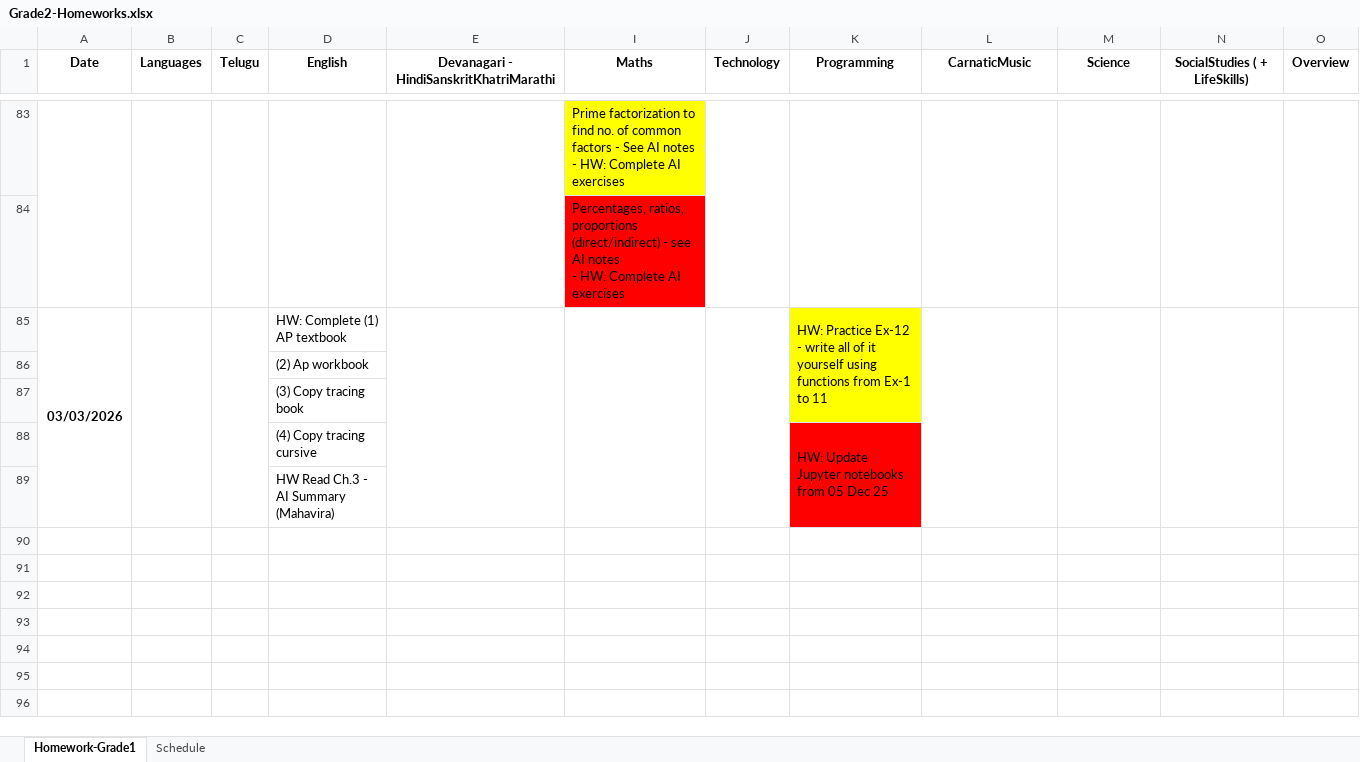
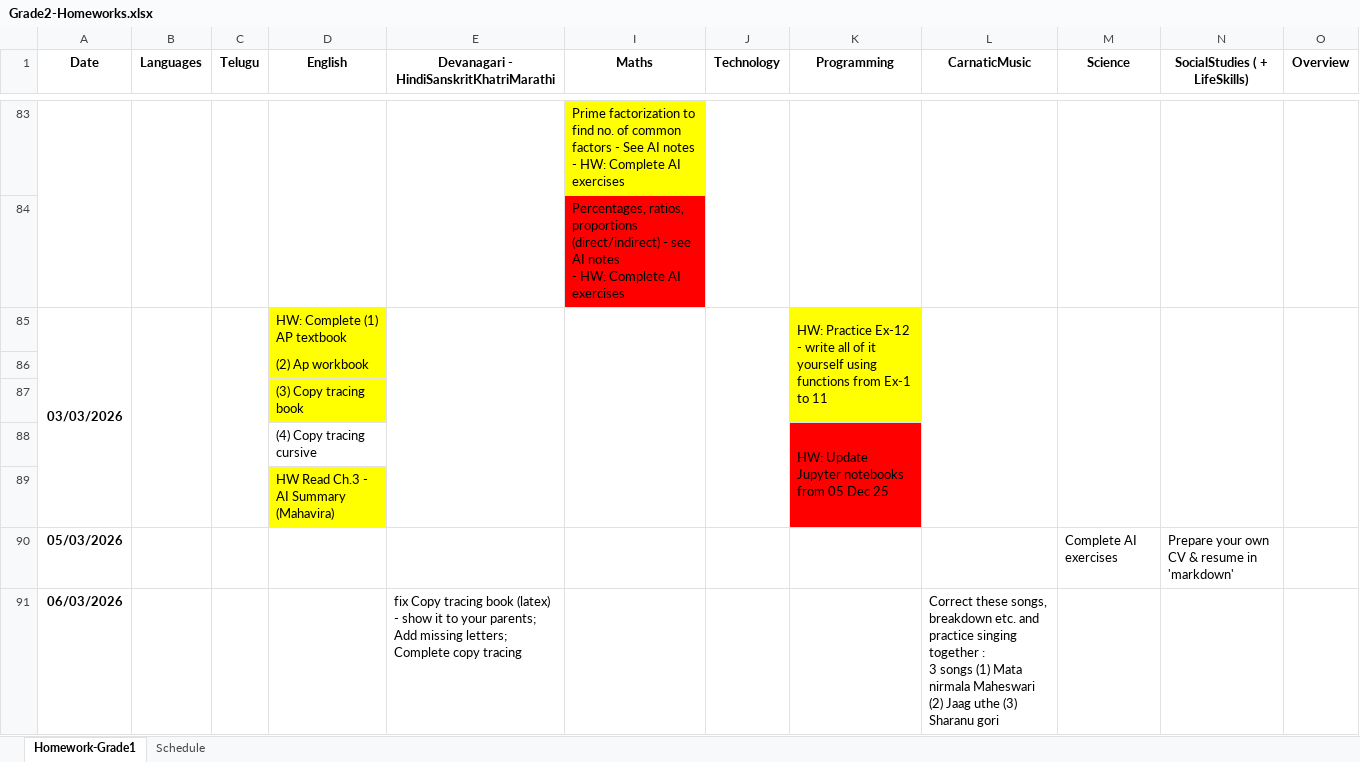
Before and after one commit to NirmalaVishwaVidyaPeetham/ClassMaterial, an Excel workbook: Grade2-Homeworks.xlsx, sheet Homework-Grade1, drawn as a sheet; only a part is shown, gaps mark what is left out; values as stored, in another font and other column widths than the file's, no borders; charts and pictures not drawn; ↵ is a line break in a cell; the diff covers the shown part only; the diff names each change by its address in the sheet, - before the commit and + after, or states it on an @@ line.

```diff
--- a/Grade2-Homeworks.xlsx (sheet Homework-Grade1)
+++ b/Grade2-Homeworks.xlsx (sheet Homework-Grade1)
-D85:D87 fill: none
+D85:D87 fill: #FFFF00
-D89 fill: none
+D89 fill: #FFFF00
+row 90: 05/03/2026 |  |  |  |  |  |  |  |  | Complete AI exercises | Prepare your own CV & resume in 'markdown'
+row 91: 06/03/2026 |  |  |  | fix Copy tracing book (latex) - show it to your parents; Add missing letters; Complete copy tracing |  |  |  | Correct these songs, breakdown etc. and practice singing together : ↵ 3 songs (1) Mata nirmala Maheswari (2) Jaag uthe (3) Sharanu gori
```
Also changed, not shown: 6 added rows elsewhere in this sheet, 20 other files.
